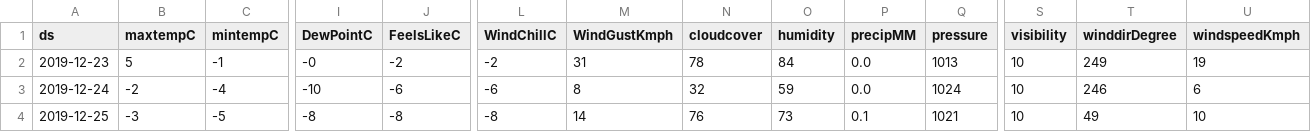
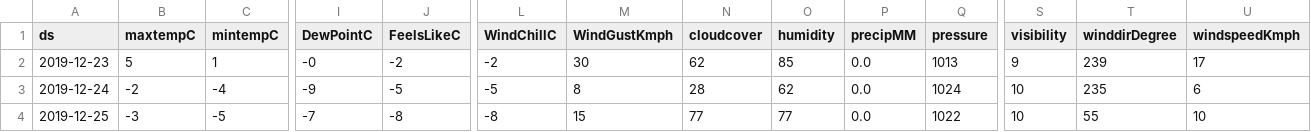
Before and after one commit to drdevinhopkins/jgh-prophet, a CSV file: Montreal.csv, drawn as a sheet; only a part is shown, gaps mark what is left out; the diff covers the shown part only; the diff names each change by its address in the sheet, - before the commit and + after, or states it on an @@ line.

```diff
--- a/Montreal.csv
+++ b/Montreal.csv
-C2 (mintempC): -1
+C2 (mintempC): 1
-M2 (WindGustKmph): 31
+M2 (WindGustKmph): 30
-N2 (cloudcover): 78
+N2 (cloudcover): 62
-O2 (humidity): 84
+O2 (humidity): 85
-S2 (visibility): 10
+S2 (visibility): 9
-T2 (winddirDegree): 249
+T2 (winddirDegree): 239
-U2 (windspeedKmph): 19
+U2 (windspeedKmph): 17
-I3 (DewPointC): -10
+I3 (DewPointC): -9
-J3 (FeelsLikeC): -6
+J3 (FeelsLikeC): -5
-L3 (WindChillC): -6
+L3 (WindChillC): -5
-N3 (cloudcover): 32
+N3 (cloudcover): 28
-O3 (humidity): 59
+O3 (humidity): 62
-T3 (winddirDegree): 246
+T3 (winddirDegree): 235
-I4 (DewPointC): -8
+I4 (DewPointC): -7
-M4 (WindGustKmph): 14
+M4 (WindGustKmph): 15
-N4 (cloudcover): 76
+N4 (cloudcover): 77
-O4 (humidity): 73
+O4 (humidity): 77
-P4 (precipMM): 0.1
+P4 (precipMM): 0.0
-Q4 (pressure): 1021
+Q4 (pressure): 1022
-T4 (winddirDegree): 49
+T4 (winddirDegree): 55
```
Also changed, not shown: 157 edited cells elsewhere in this file, 1 other file.
